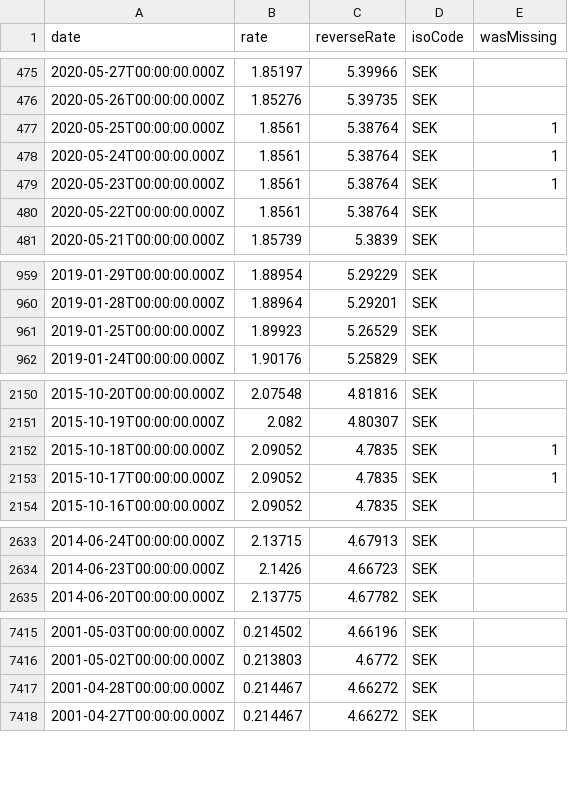
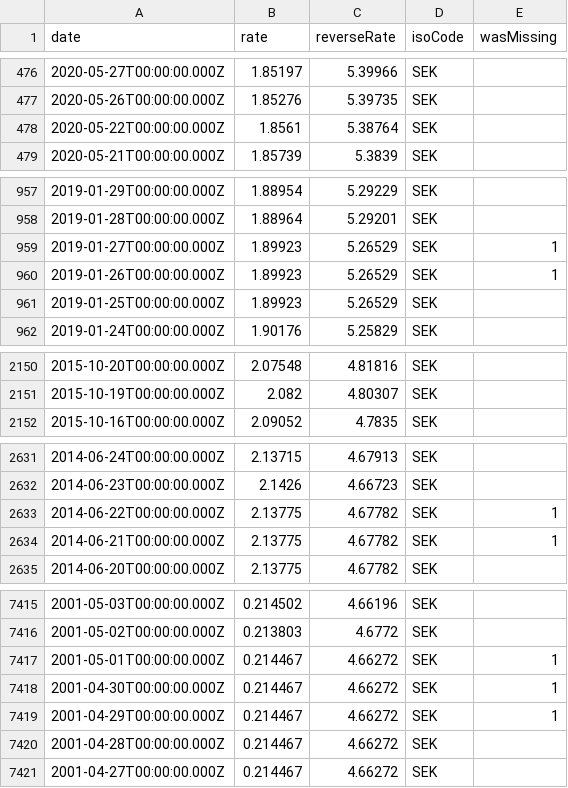
Before and after one commit to LubomirGeorgiev/bnb-currency-exchange-rates, a CSV file: data/SEK.csv, drawn as a sheet; only a part is shown, gaps mark what is left out; the diff covers the shown part only.

```diff
--- a/data/SEK.csv
+++ b/data/SEK.csv
@@ -476,5 +477,2 @@
 "2020-05-26T00:00:00.000Z","1.85276","5.39735","SEK",
-"2020-05-25T00:00:00.000Z","1.8561","5.38764","SEK",1
-"2020-05-24T00:00:00.000Z","1.8561","5.38764","SEK",1
-"2020-05-23T00:00:00.000Z","1.8561","5.38764","SEK",1
 "2020-05-22T00:00:00.000Z","1.8561","5.38764","SEK",
@@ -960,2 +958,4 @@
 "2019-01-28T00:00:00.000Z","1.88964","5.29201","SEK",
+"2019-01-27T00:00:00.000Z","1.89923","5.26529","SEK",1
+"2019-01-26T00:00:00.000Z","1.89923","5.26529","SEK",1
 "2019-01-25T00:00:00.000Z","1.89923","5.26529","SEK",
@@ -2151,4 +2151,2 @@
 "2015-10-19T00:00:00.000Z","2.082","4.80307","SEK",
-"2015-10-18T00:00:00.000Z","2.09052","4.7835","SEK",1
-"2015-10-17T00:00:00.000Z","2.09052","4.7835","SEK",1
 "2015-10-16T00:00:00.000Z","2.09052","4.7835","SEK",
@@ -2634,2 +2632,4 @@
 "2014-06-23T00:00:00.000Z","2.1426","4.66723","SEK",
+"2014-06-22T00:00:00.000Z","2.13775","4.67782","SEK",1
+"2014-06-21T00:00:00.000Z","2.13775","4.67782","SEK",1
 "2014-06-20T00:00:00.000Z","2.13775","4.67782","SEK",
@@ -7416,2 +7416,5 @@
 "2001-05-02T00:00:00.000Z","0.213803","4.6772","SEK",
+"2001-05-01T00:00:00.000Z","0.214467","4.66272","SEK",1
+"2001-04-30T00:00:00.000Z","0.214467","4.66272","SEK",1
+"2001-04-29T00:00:00.000Z","0.214467","4.66272","SEK",1
 "2001-04-28T00:00:00.000Z","0.214467","4.66272","SEK",
```
Also changed, not shown: 7 added rows and 4 removed rows elsewhere in this file, data/CYP.csv, data/DKK.csv, 40 other files.
